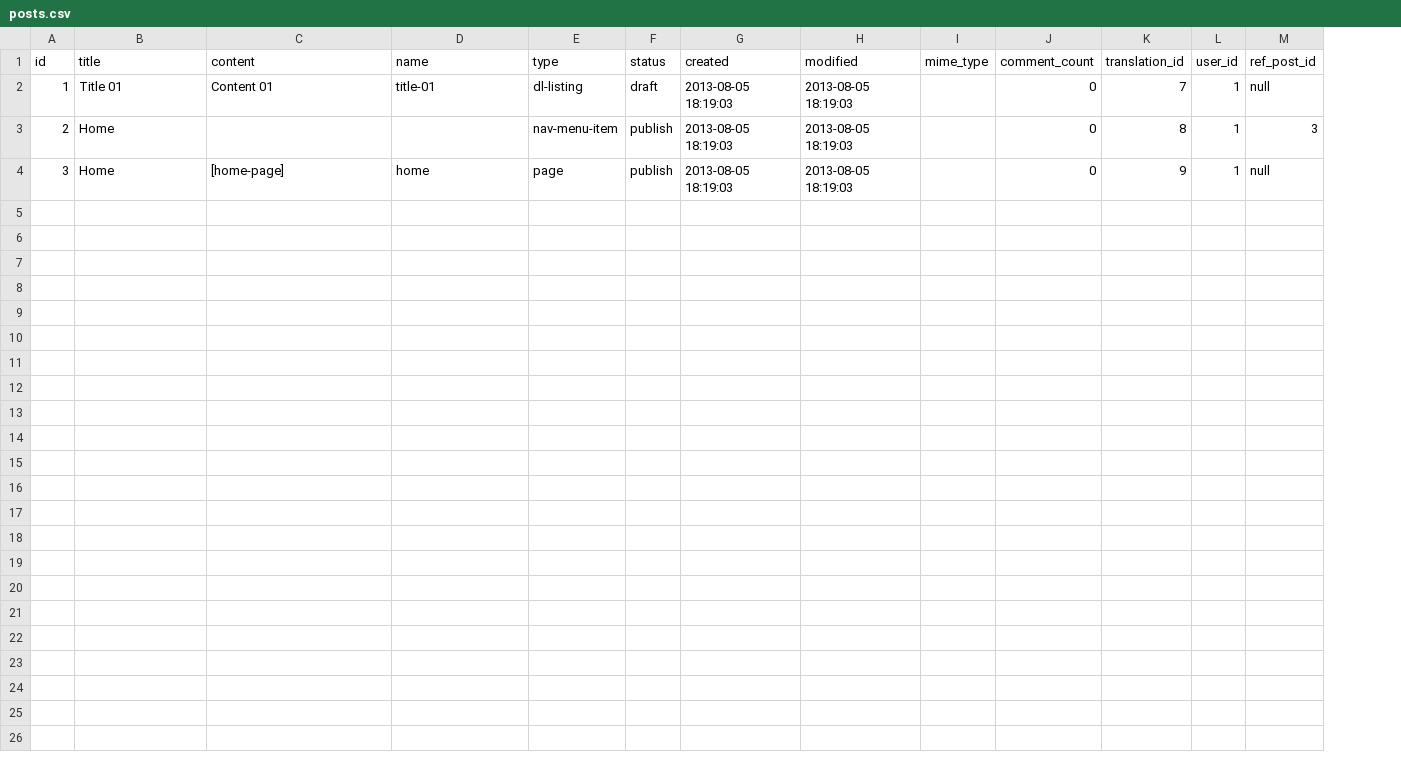
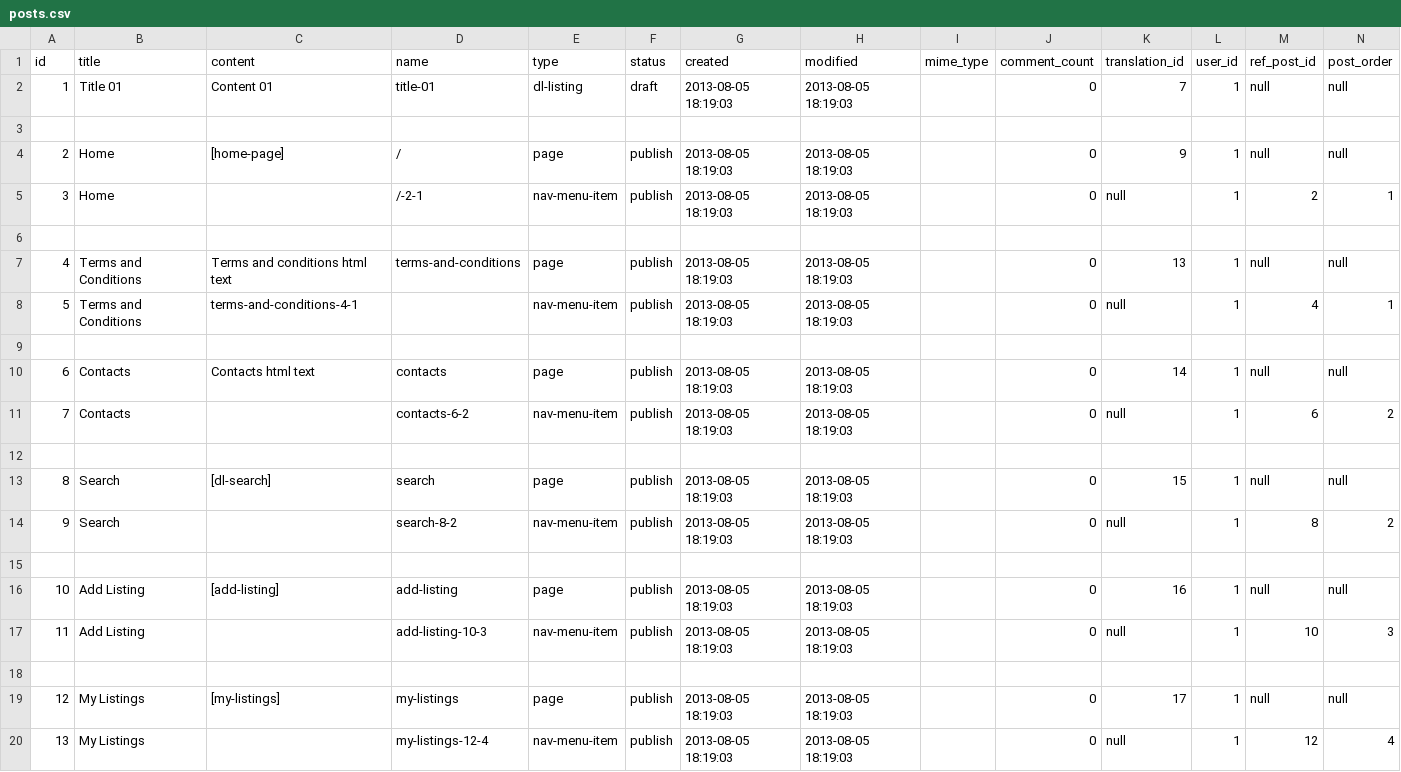
Before and after one commit to tmanev/quis-listing, a CSV file: src/main/resources/config/liquibase/load-data/posts.csv, drawn as a sheet; addresses are those after the commit; the diff names each change by its address in the sheet, - before the commit and + after, or states it on an @@ line.

Commit message:
Added home page dummy data. - Navigation links on top menu and footer menu. - Sign In and Sign Out functionality

```diff
--- a/src/main/resources/config/liquibase/load-data/posts.csv
+++ b/src/main/resources/config/liquibase/load-data/posts.csv
+column N (post_order), row 2: null; rows 4-5: null | 1
+row 3: (empty)
-C4 (content): (empty)
+C4 (content): [home-page]
-D4 (name): (empty)
+D4 (name): /
-E4 (type): nav-menu-item
+E4 (type): page
-K4 (translation_id): 8
+K4 (translation_id): 9
-M4 (ref_post_id): 3
+M4 (ref_post_id): null
-C5 (content): [home-page]
+C5 (content): (empty)
-D5 (name): home
+D5 (name): /-2-1
-E5 (type): page
+E5 (type): nav-menu-item
-K5 (translation_id): 9
+K5 (translation_id): null
-M5 (ref_post_id): null
+M5 (ref_post_id): 2
+row 6: (empty)
+row 7: 4 | Terms and Conditions | Terms and conditions html text | terms-and-conditions | page | publish | 2013-08-05 18:19:03 | 2013-08-05 18:19:03 |  | 0 | 13 | 1 | null | null
+row 8: 5 | Terms and Conditions | terms-and-conditions-4-1 |  | nav-menu-item | publish | 2013-08-05 18:19:03 | 2013-08-05 18:19:03 |  | 0 | null | 1 | 4 | 1
+row 9: (empty)
+row 10: 6 | Contacts | Contacts html text | contacts | page | publish | 2013-08-05 18:19:03 | 2013-08-05 18:19:03 |  | 0 | 14 | 1 | null | null
+row 11: 7 | Contacts |  | contacts-6-2 | nav-menu-item | publish | 2013-08-05 18:19:03 | 2013-08-05 18:19:03 |  | 0 | null | 1 | 6 | 2
+row 12: (empty)
+row 13: 8 | Search | [dl-search] | search | page | publish | 2013-08-05 18:19:03 | 2013-08-05 18:19:03 |  | 0 | 15 | 1 | null | null
+row 14: 9 | Search |  | search-8-2 | nav-menu-item | publish | 2013-08-05 18:19:03 | 2013-08-05 18:19:03 |  | 0 | null | 1 | 8 | 2
+row 15: (empty)
+row 16: 10 | Add Listing | [add-listing] | add-listing | page | publish | 2013-08-05 18:19:03 | 2013-08-05 18:19:03 |  | 0 | 16 | 1 | null | null
+row 17: 11 | Add Listing |  | add-listing-10-3 | nav-menu-item | publish | 2013-08-05 18:19:03 | 2013-08-05 18:19:03 |  | 0 | null | 1 | 10 | 3
+row 18: (empty)
+row 19: 12 | My Listings | [my-listings] | my-listings | page | publish | 2013-08-05 18:19:03 | 2013-08-05 18:19:03 |  | 0 | 17 | 1 | null | null
+row 20: 13 | My Listings |  | my-listings-12-4 | nav-menu-item | publish | 2013-08-05 18:19:03 | 2013-08-05 18:19:03 |  | 0 | null | 1 | 12 | 4
```
Also changed, not shown: src/main/resources/config/liquibase/load-data/term-taxonomies.csv, src/main/resources/config/liquibase/load-data/translations.csv, 46 other files.
